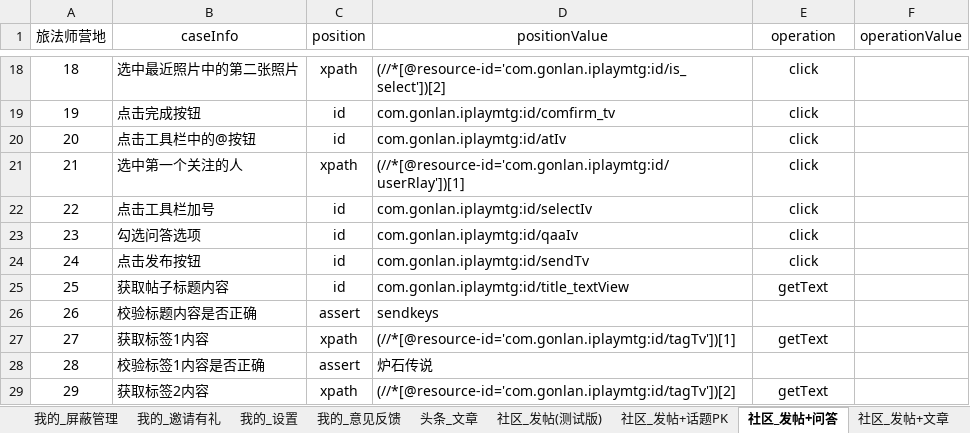
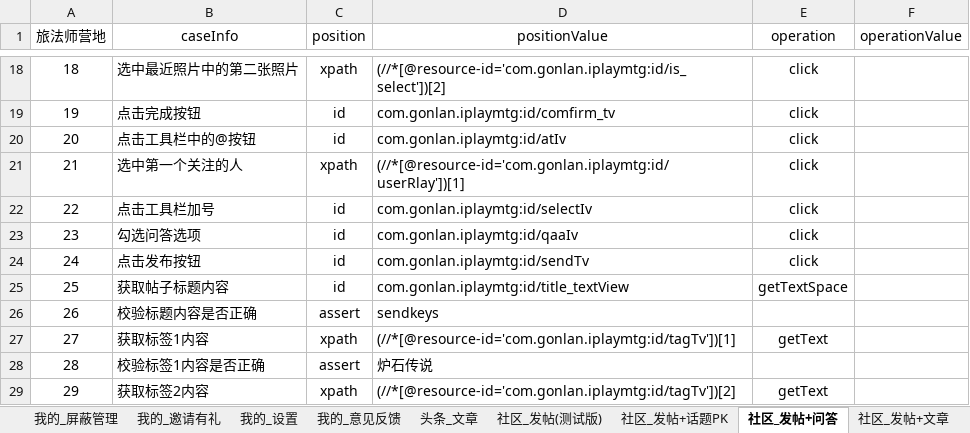
Before and after one commit to 100400824/gaea, an Excel workbook: LFS.xlsx, sheet 社区_发帖+问答, drawn as a sheet; only a part is shown, gaps mark what is left out; values as stored, in another font and other column widths than the file's, no borders; the diff names each change by its address in the sheet, - before the commit and + after, or states it on an @@ line.

```diff
--- a/LFS.xlsx (sheet 社区_发帖+问答)
+++ b/LFS.xlsx (sheet 社区_发帖+问答)
-E25 (operation): getText
+E25 (operation): getTextSpace
```
Also changed, not shown: sheet 社区_发帖+文章, sheet 我的_合伙人, sheet 帮助文档, sheet 我的_设置, other sheet tabs, 3 other files.
